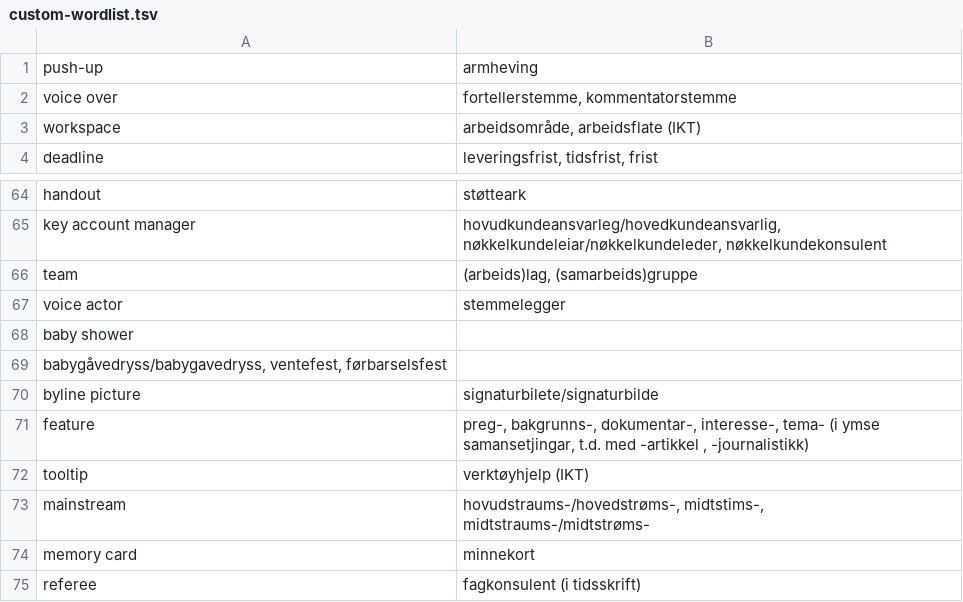
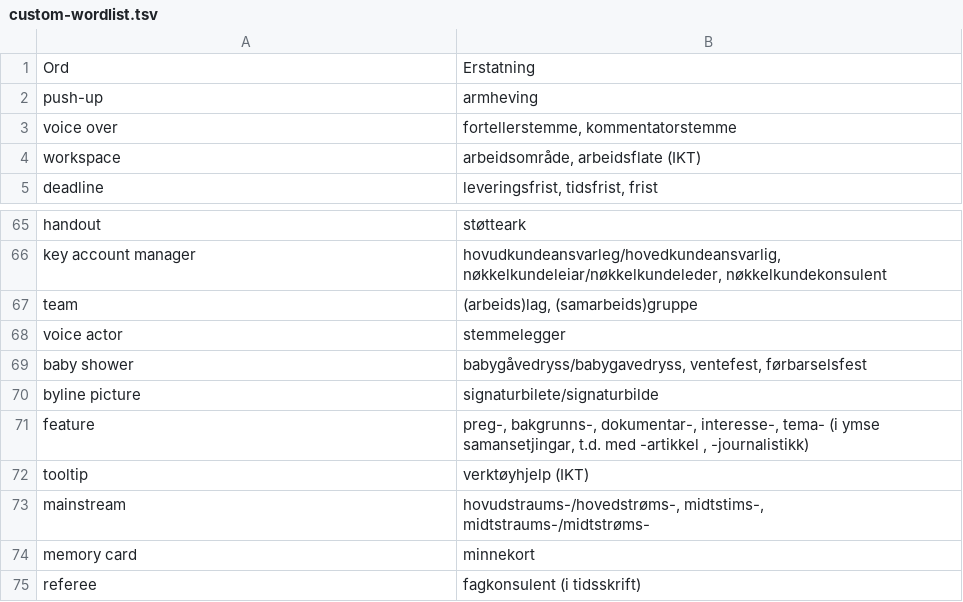
Before and after one commit to Torjusba/discord-fornorsker, a TSV file: custom-wordlist.tsv, drawn as a sheet; only a part is shown, gaps mark what is left out.

```diff
--- a/custom-wordlist.tsv
+++ b/custom-wordlist.tsv
@@ -1 +1,2 @@
+Ord	Erstatning
 push-up	armheving
@@ -67,4 +68,3 @@ team	(arbeids)lag, (samarbeids)gruppe
 voice actor	stemmelegger
-baby shower	
-babygåvedryss/babygavedryss, ventefest, førbarselsfest
+baby shower	babygåvedryss/babygavedryss, ventefest, førbarselsfest
 byline picture	signaturbilete/signaturbilde
```
Also changed, not shown: 1 other file.
